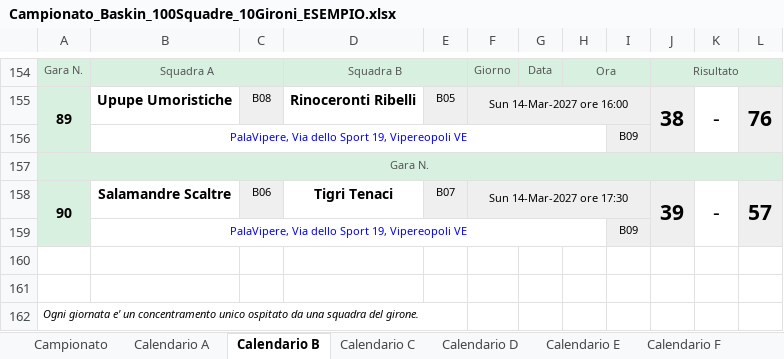
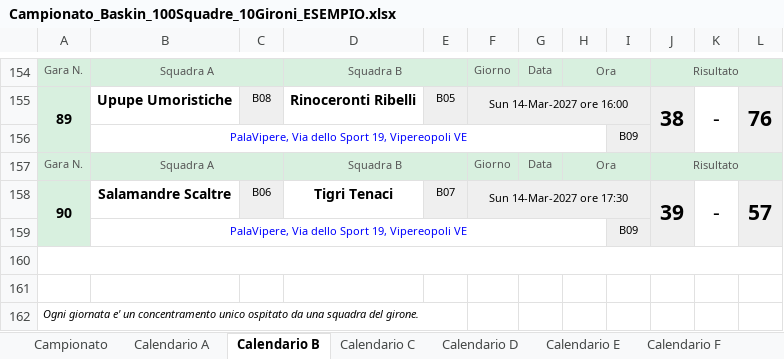
Before and after one commit to UncleDan/classifica-basket-baskin-excel, an Excel workbook: Campionato_Baskin_100Squadre_10Gironi_ESEMPIO.xlsx, sheet Calendario B, drawn as a sheet; only a part is shown, gaps mark what is left out; values as stored, in another font and other column widths than the file's, no borders; removed rows and columns are numbered as before the commit, all else as after; the diff covers the shown part only; the diff names each change by its address in the sheet, - before the commit and + after, or states it on an @@ line.

```diff
--- a/Campionato_Baskin_100Squadre_10Gironi_ESEMPIO.xlsx (sheet Calendario B)
+++ b/Campionato_Baskin_100Squadre_10Gironi_ESEMPIO.xlsx (sheet Calendario B)
-row 157: Gara N.
+row 157: Gara N. | Squadra A |  | Squadra B |  | Giorno | Data | Ora |  | Risultato
+A160:L160 merged
```
Also changed, not shown: 8 added rows, 8 removed rows and merged cells elsewhere in this sheet, sheet Calendario E, sheet Calendario G, sheet Calendario I, sheet Calendario A, sheet Calendario H, sheet Calendario D, 3 more sheets, Campionato_Baskin_100Squadre_10Gironi_MODELLO.xlsx.
